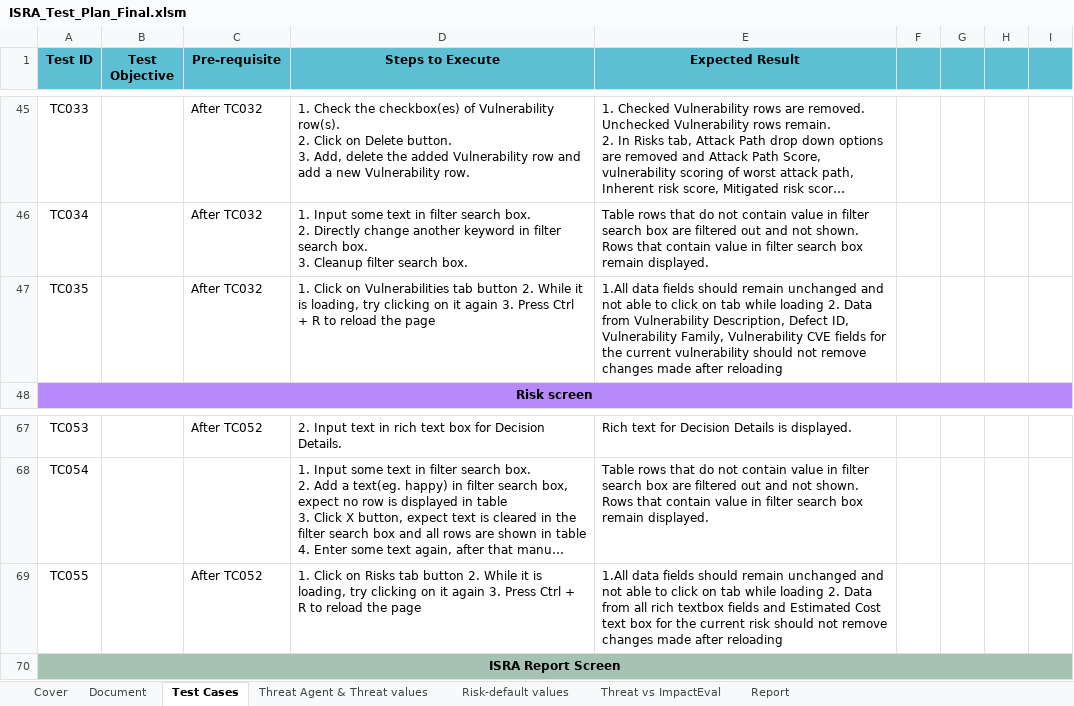
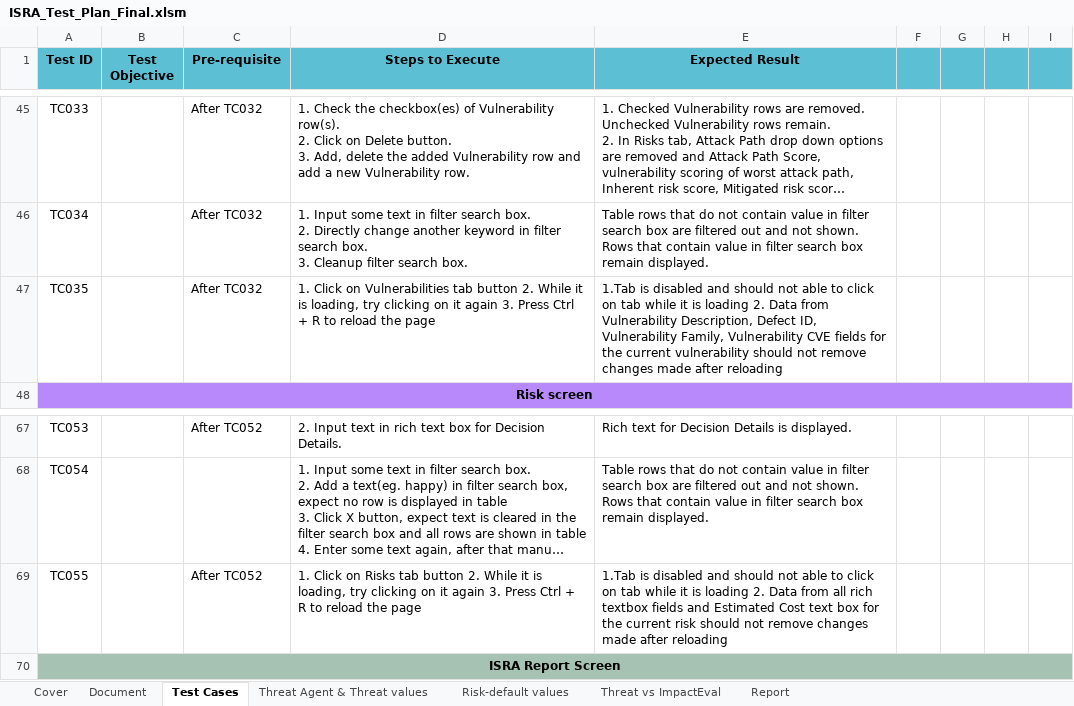
Before and after one commit to ThalesGroup/security-risk-assessment-tool, an Excel workbook: doc/ISRA_Test_Plan_Final.xlsm, sheet Test Cases, drawn as a sheet; only a part is shown, gaps mark what is left out; long unchanged cells end in …; values as stored, in another font and other column widths than the file's, no borders; conditional formats not drawn; the diff names each change by its address in the sheet, - before the commit and + after, or states it on an @@ line.

Commit message:
Updated reload test cases for risks and vulnerabilities

```diff
--- a/doc/ISRA_Test_Plan_Final.xlsm (sheet Test Cases)
+++ b/doc/ISRA_Test_Plan_Final.xlsm (sheet Test Cases)
-E47 (Expected Result): 1.All data fields should remain unchanged and not able to click on tab while loading 2.…
+E47 (Expected Result): 1.Tab is disabled and should not able to click on tab while it is loading 2.…
-E69 (Expected Result): 1.All data fields should remain unchanged and not able to click on tab while loading 2.…
+E69 (Expected Result): 1.Tab is disabled and should not able to click on tab while it is loading 2.…
```
